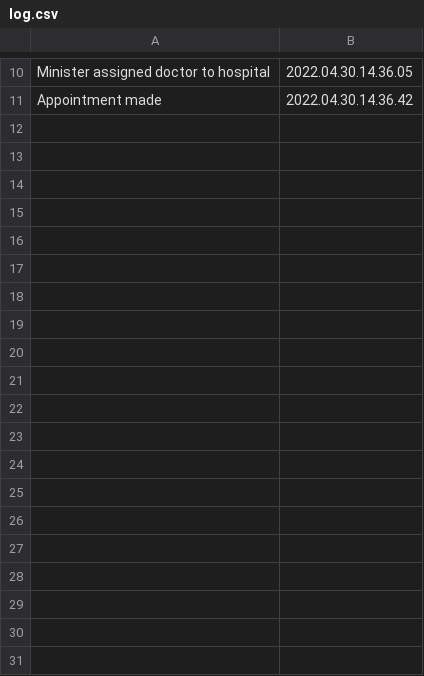
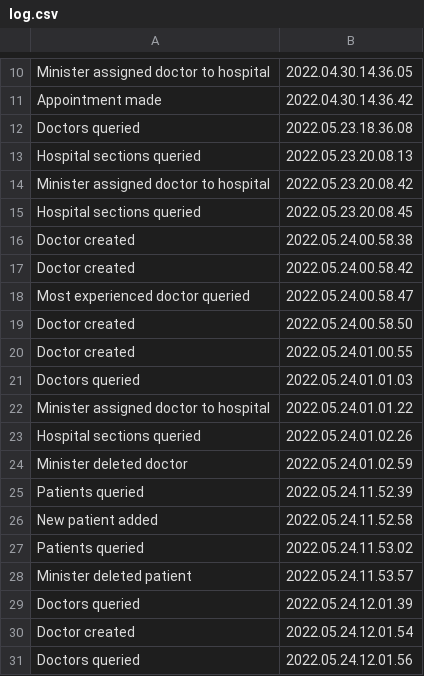
Before and after one commit to Swizop/Health-Platform, a CSV file: Project/output/log.csv, drawn as a sheet; only a part is shown, gaps mark what is left out; the diff covers the shown part only; the diff names each change by its address in the sheet, - before the commit and + after, or states it on an @@ line.

```diff
--- a/Project/output/log.csv
+++ b/Project/output/log.csv
+row 12: Doctors queried | 2022.05.23.18.36.08
+row 13: Hospital sections queried | 2022.05.23.20.08.13
+row 14: Minister assigned doctor to hospital | 2022.05.23.20.08.42
+row 15: Hospital sections queried | 2022.05.23.20.08.45
+row 16: Doctor created | 2022.05.24.00.58.38
+row 17: Doctor created | 2022.05.24.00.58.42
+row 18: Most experienced doctor queried | 2022.05.24.00.58.47
+row 19: Doctor created | 2022.05.24.00.58.50
+row 20: Doctor created | 2022.05.24.01.00.55
+row 21: Doctors queried | 2022.05.24.01.01.03
+row 22: Minister assigned doctor to hospital | 2022.05.24.01.01.22
+row 23: Hospital sections queried | 2022.05.24.01.02.26
+row 24: Minister deleted doctor | 2022.05.24.01.02.59
+row 25: Patients queried | 2022.05.24.11.52.39
+row 26: New patient added | 2022.05.24.11.52.58
+row 27: Patients queried | 2022.05.24.11.53.02
+row 28: Minister deleted patient | 2022.05.24.11.53.57
+row 29: Doctors queried | 2022.05.24.12.01.39
+row 30: Doctor created | 2022.05.24.12.01.54
+row 31: Doctors queried | 2022.05.24.12.01.56
```
Also changed, not shown: 30 added rows elsewhere in this file, 5 other files.
